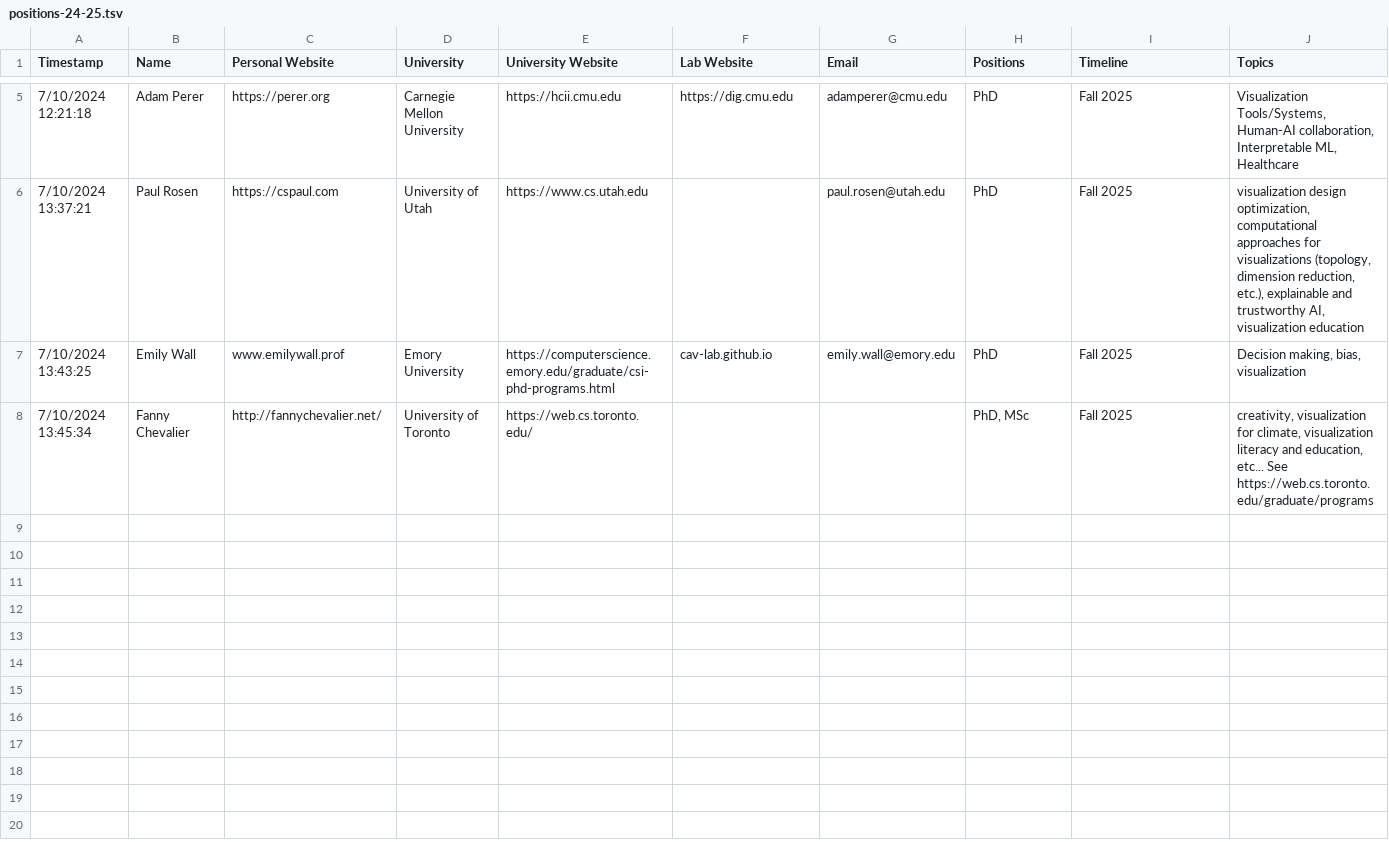
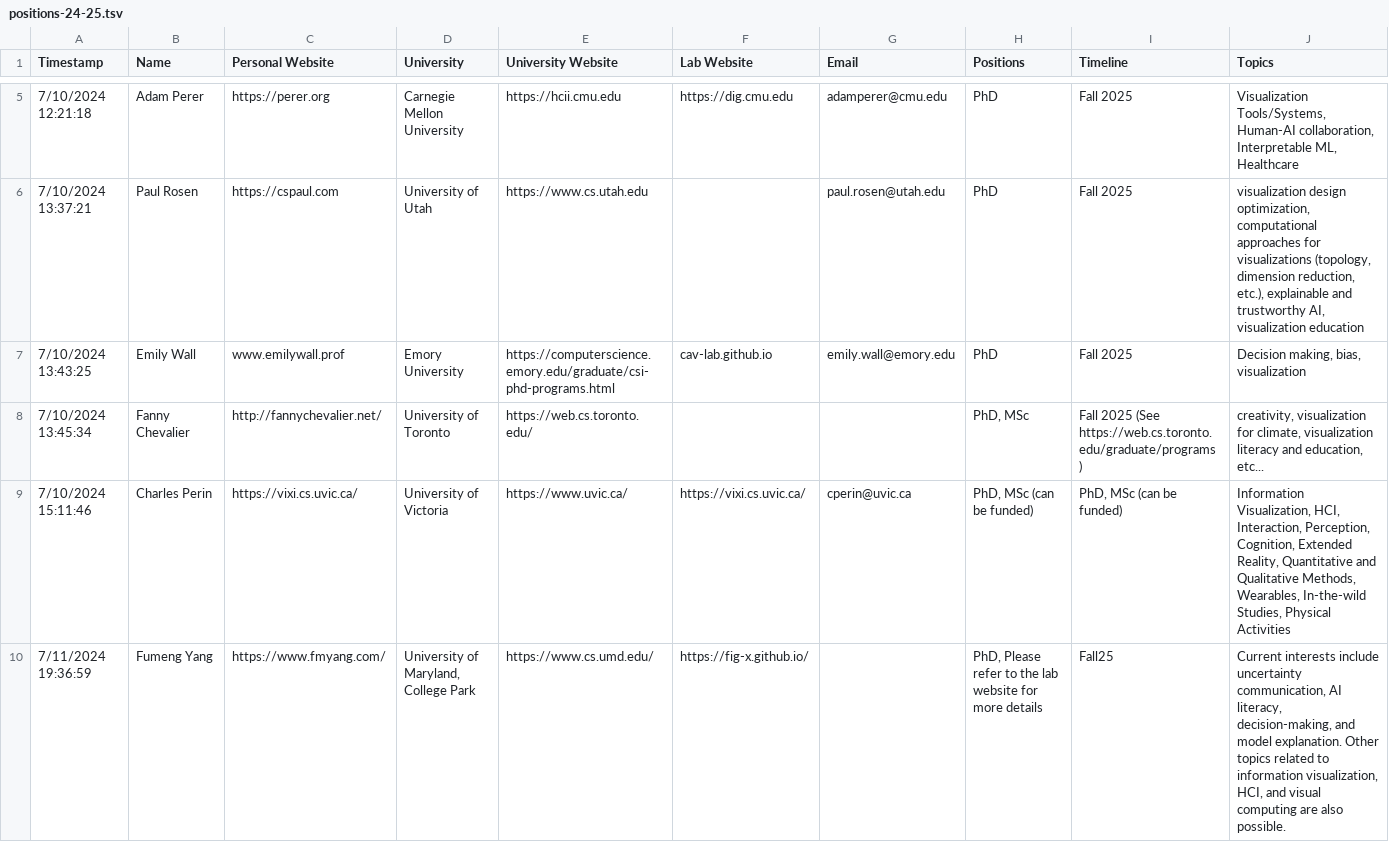
Before and after one commit to mcnuttandrew/vis-phd-positions, a TSV file: static/positions-24-25.tsv, drawn as a sheet; only a part is shown, gaps mark what is left out.

Commit message:
bump contents

```diff
--- a/static/positions-24-25.tsv
+++ b/static/positions-24-25.tsv
@@ -7,2 +7,4 @@ Timestamp	Name	Personal Website	University	University Website	Lab Website	Email
 7/10/2024 13:43:25	Emily Wall	www.emilywall.prof	Emory University	https://computerscience.emory.edu/graduate/csi-phd-programs.html	cav-lab.github.io	emily.wall@emory.edu	PhD	Fall 2025	Decision making, bias, visualization
-7/10/2024 13:45:34	Fanny Chevalier	http://fannychevalier.net/	University of Toronto	https://web.cs.toronto.edu/			PhD, MSc	Fall 2025	creativity, visualization for climate, visualization literacy and education, etc... See https://web.cs.toronto.edu/graduate/programs
+7/10/2024 13:45:34	Fanny Chevalier	http://fannychevalier.net/	University of Toronto	https://web.cs.toronto.edu/			PhD, MSc	Fall 2025 (See https://web.cs.toronto.edu/graduate/programs )	creativity, visualization for climate, visualization literacy and education, etc...
+7/10/2024 15:11:46	Charles Perin	https://vixi.cs.uvic.ca/	University of Victoria	https://www.uvic.ca/	https://vixi.cs.uvic.ca/	cperin@uvic.ca	PhD, MSc (can be funded)	PhD, MSc (can be funded)	Information Visualization, HCI, Interaction, Perception, Cognition, Extended Reality, Quantitative and Qualitative Methods, Wearables, In-the-wild Studies, Physical Activities
+7/11/2024 19:36:59	Fumeng Yang	https://www.fmyang.com/	University of Maryland, College Park	https://www.cs.umd.edu/	https://fig-x.github.io/		PhD, Please refer to the lab website for more details	Fall25	Current interests include uncertainty communication, AI literacy, decision-making, and model explanation. Other topics related to information visualization, HCI, and visual computing are also possible.
```
